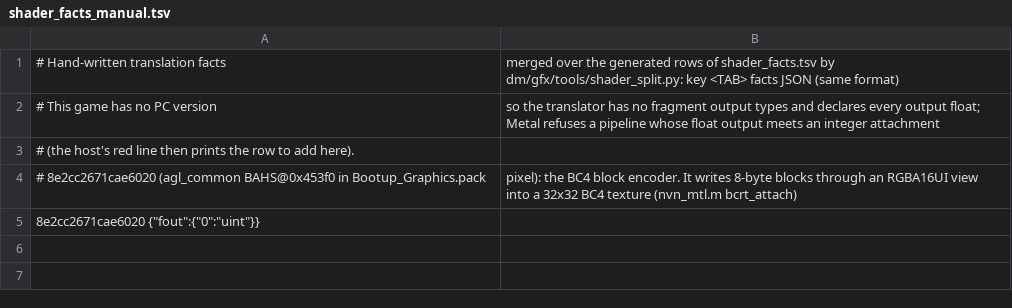
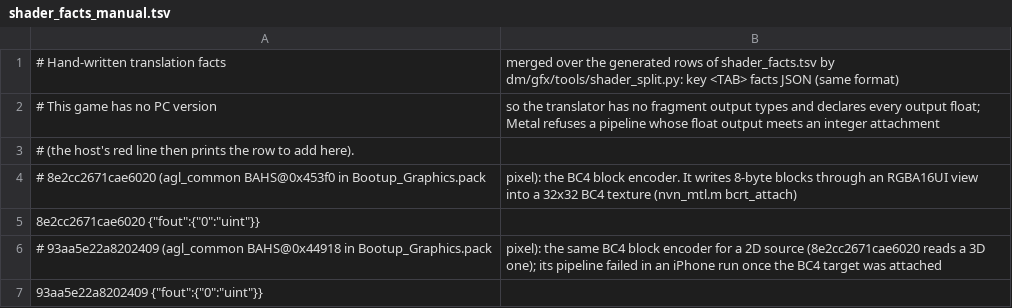
Before and after one commit to MJC626/nxnative, a TSV file: dm/games/01007EF00011E000/shader_facts_manual.tsv, drawn as a sheet; the diff names each change by its address in the sheet, - before the commit and + after, or states it on an @@ line.

Commit message:
Breath of the Wild: the second BC4 encoder builds; grass reads its integer-as-float attribute
Two red lines from an iPhone log of the PR #11 build:
- agl's BC4 block encoder has a twin for a 2D source (93aa5e22a8202409, agl_common BAHS@0x44918; 8e2cc2671cae6020 reads
  a 3D one). Now that the BC4 target is attached, its pipeline was refused (float4 output, RGBA16Uint attachment) and its
  draws were lost. The profile's shader_facts_manual.tsv declares its output uint: chain d3a07e79011d (Mac and iOS
  libraries and c1_full.tsv rebuilt). The Mac route does not reach it; a prewarm row for the pair fails on the old chain
  and builds on the new one.
- NVN's integer-read-as-float vertex formats (*_UI2F / *_I2F, 0x51-0x68) had no Metal format, so the attribute read 0.
  They now go through the replay's CPU conversion (vconv_i2f in nvn_mtl.m): the values as floats for a float input,
  their float32 bits for an integer one. BotW's grass (uking_grass variants 3 and 7) reads attribute 2 as RG8_UI2F;
  with it the grass parts around Link's feet again (Mac A/B from the same outdoor save). No other game's Mac logs show
  these formats; Mario Wonder runs as before.

```diff
--- a/dm/games/01007EF00011E000/shader_facts_manual.tsv
+++ b/dm/games/01007EF00011E000/shader_facts_manual.tsv
+row 6: # 93aa5e22a8202409 (agl_common BAHS@0x44918 in Bootup_Graphics.pack | pixel): the same BC4 block encoder for a 2D source (8e2cc2671cae6020 reads a 3D one); its pipeline failed in an iPhone run once the BC4 target was attached
+row 7: 93aa5e22a8202409 {"fout":{"0":"uint"}}
```
Also changed, not shown: dm/games/01007EF00011E000/shader_facts.tsv, 4 other files.
